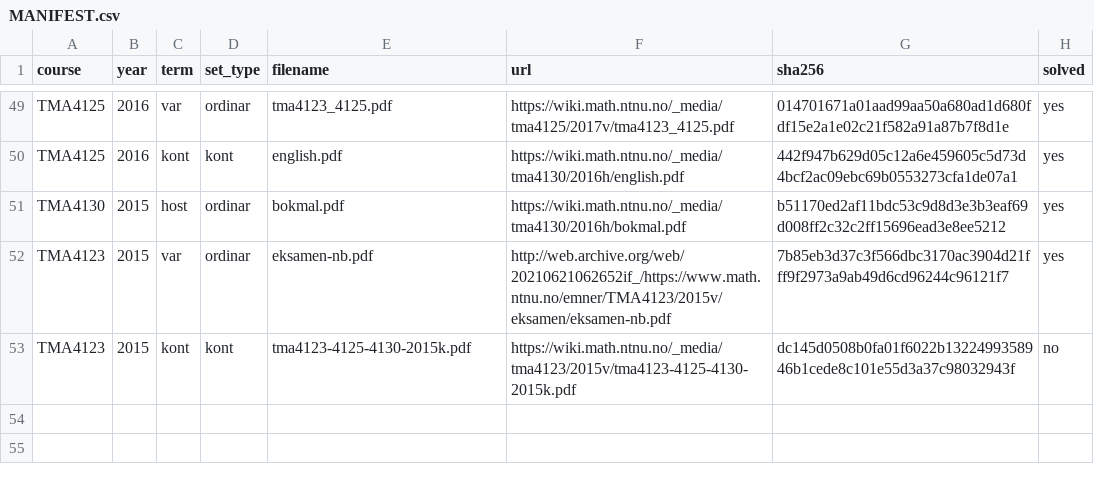
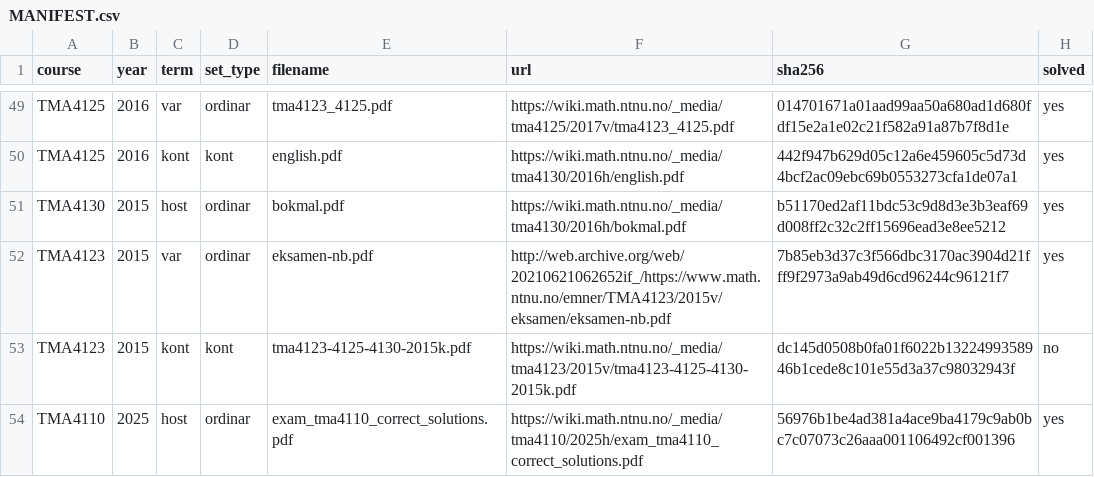
Before and after one commit to Torgersrud/eksamensrelevant4C, a CSV file: sources/MANIFEST.csv, drawn as a sheet; only a part is shown, gaps mark what is left out; the diff names each change by its address in the sheet, - before the commit and + after, or states it on an @@ line.

Commit message:
Batch 26: TMA4110 2025-host (M3 ordinær eksamen, engelsk — Kildesett er losningsforslaget exam_tma4110_correct_solutions.pdf, eksamensarket er ikkje publisert; Problem 3 interpolasjon + minste kvadraters med losning til Uke 46, Kjeldevarsel om LF-provensen; resten av settet er komplekse tal/LA/ODE og ekskludert)

```diff
--- a/sources/MANIFEST.csv
+++ b/sources/MANIFEST.csv
+row 54: TMA4110 | 2025 | host | ordinar | exam_tma4110_correct_solutions.pdf | https://wiki.math.ntnu.no/_media/tma4110/2025h/exam_tma4110_correct_solutions.pdf | 56976b1be4ad381a4ace9ba4179c9ab0bc7c07073c26aaa001106492cf001396 | yes
```
Also changed, not shown: 4 other files.
